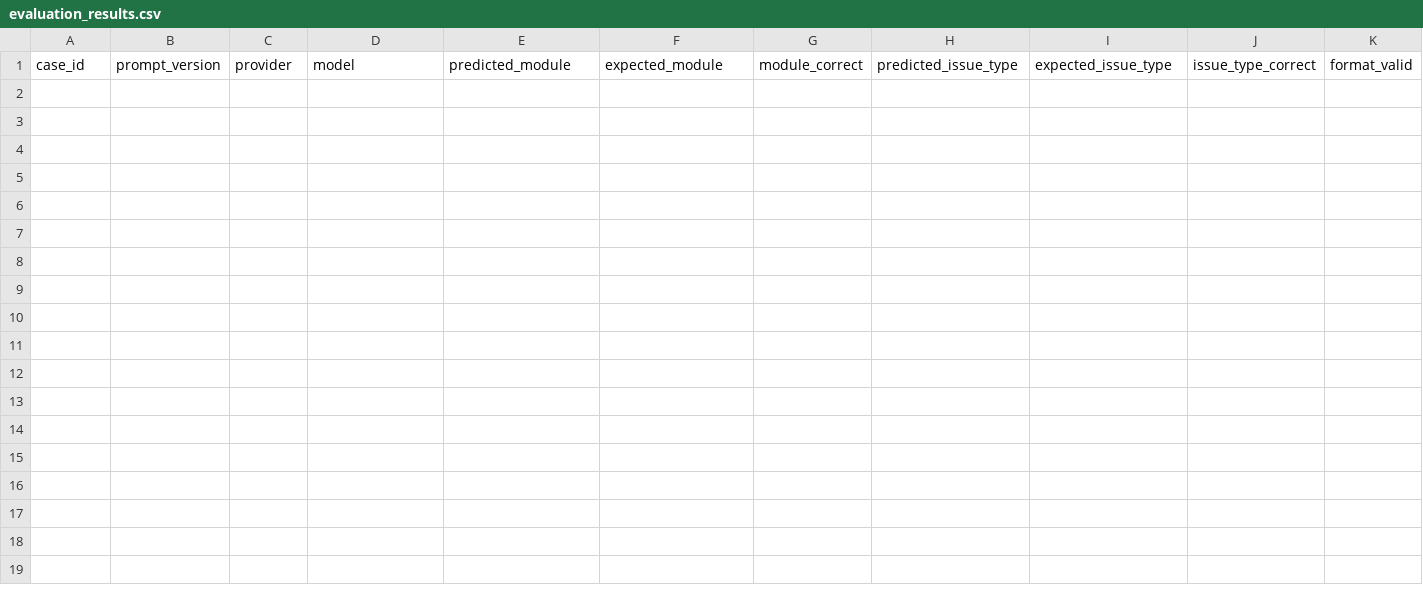
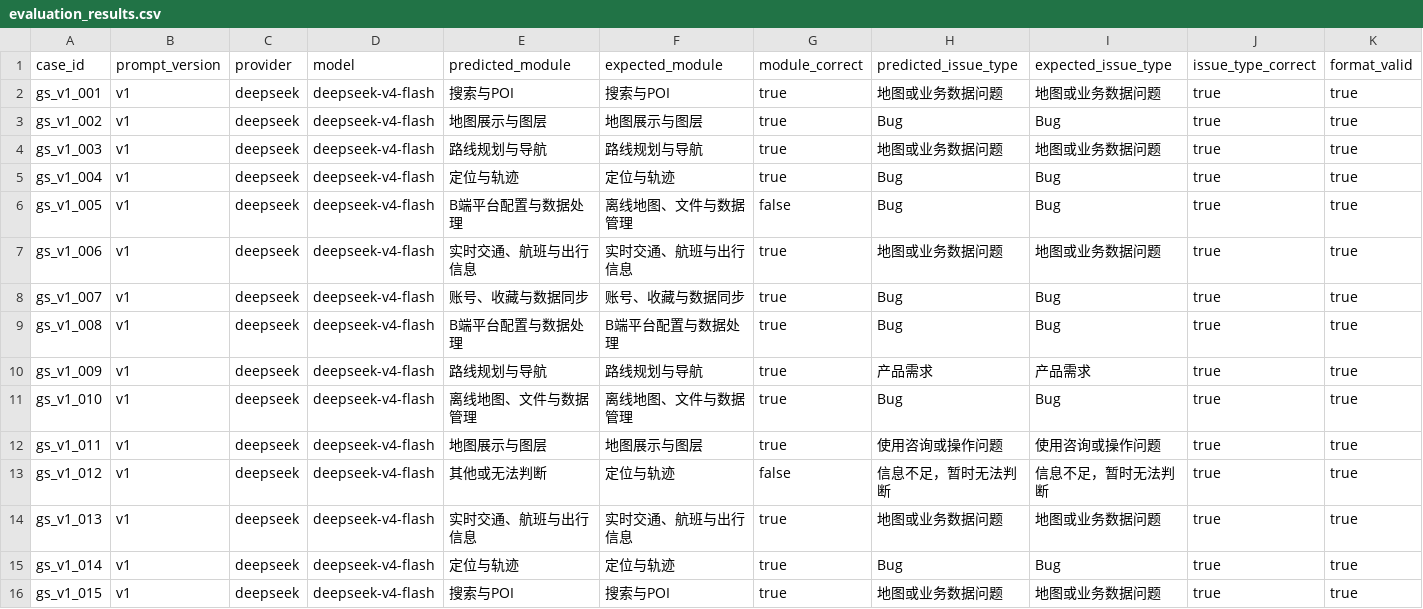
Before and after one commit to wangcongfelix/geo-feedback-agent, a CSV file: eval/evaluation_results.csv, drawn as a sheet; only a part is shown; rows hold the shown columns only; the diff names each change by its address in the sheet, - before the commit and + after, or states it on an @@ line.

Commit message:
test: add Golden Set v1 evaluation runner and baseline results

```diff
--- a/eval/evaluation_results.csv
+++ b/eval/evaluation_results.csv
+row 2: gs_v1_001 | v1 | deepseek | deepseek-v4-flash | 搜索与POI | 搜索与POI | true | 地图或业务数据问题 | 地图或业务数据问题 | true | true
+row 3: gs_v1_002 | v1 | deepseek | deepseek-v4-flash | 地图展示与图层 | 地图展示与图层 | true | Bug | Bug | true | true
+row 4: gs_v1_003 | v1 | deepseek | deepseek-v4-flash | 路线规划与导航 | 路线规划与导航 | true | 地图或业务数据问题 | 地图或业务数据问题 | true | true
+row 5: gs_v1_004 | v1 | deepseek | deepseek-v4-flash | 定位与轨迹 | 定位与轨迹 | true | Bug | Bug | true | true
+row 6: gs_v1_005 | v1 | deepseek | deepseek-v4-flash | B端平台配置与数据处理 | 离线地图、文件与数据管理 | false | Bug | Bug | true | true
+row 7: gs_v1_006 | v1 | deepseek | deepseek-v4-flash | 实时交通、航班与出行信息 | 实时交通、航班与出行信息 | true | 地图或业务数据问题 | 地图或业务数据问题 | true | true
+row 8: gs_v1_007 | v1 | deepseek | deepseek-v4-flash | 账号、收藏与数据同步 | 账号、收藏与数据同步 | true | Bug | Bug | true | true
+row 9: gs_v1_008 | v1 | deepseek | deepseek-v4-flash | B端平台配置与数据处理 | B端平台配置与数据处理 | true | Bug | Bug | true | true
+row 10: gs_v1_009 | v1 | deepseek | deepseek-v4-flash | 路线规划与导航 | 路线规划与导航 | true | 产品需求 | 产品需求 | true | true
+row 11: gs_v1_010 | v1 | deepseek | deepseek-v4-flash | 离线地图、文件与数据管理 | 离线地图、文件与数据管理 | true | Bug | Bug | true | true
+row 12: gs_v1_011 | v1 | deepseek | deepseek-v4-flash | 地图展示与图层 | 地图展示与图层 | true | 使用咨询或操作问题 | 使用咨询或操作问题 | true | true
+row 13: gs_v1_012 | v1 | deepseek | deepseek-v4-flash | 其他或无法判断 | 定位与轨迹 | false | 信息不足，暂时无法判断 | 信息不足，暂时无法判断 | true | true
+row 14: gs_v1_013 | v1 | deepseek | deepseek-v4-flash | 实时交通、航班与出行信息 | 实时交通、航班与出行信息 | true | 地图或业务数据问题 | 地图或业务数据问题 | true | true
+row 15: gs_v1_014 | v1 | deepseek | deepseek-v4-flash | 定位与轨迹 | 定位与轨迹 | true | Bug | Bug | true | true
+row 16: gs_v1_015 | v1 | deepseek | deepseek-v4-flash | 搜索与POI | 搜索与POI | true | 地图或业务数据问题 | 地图或业务数据问题 | true | true
```
Also changed, not shown: 7 other files.
